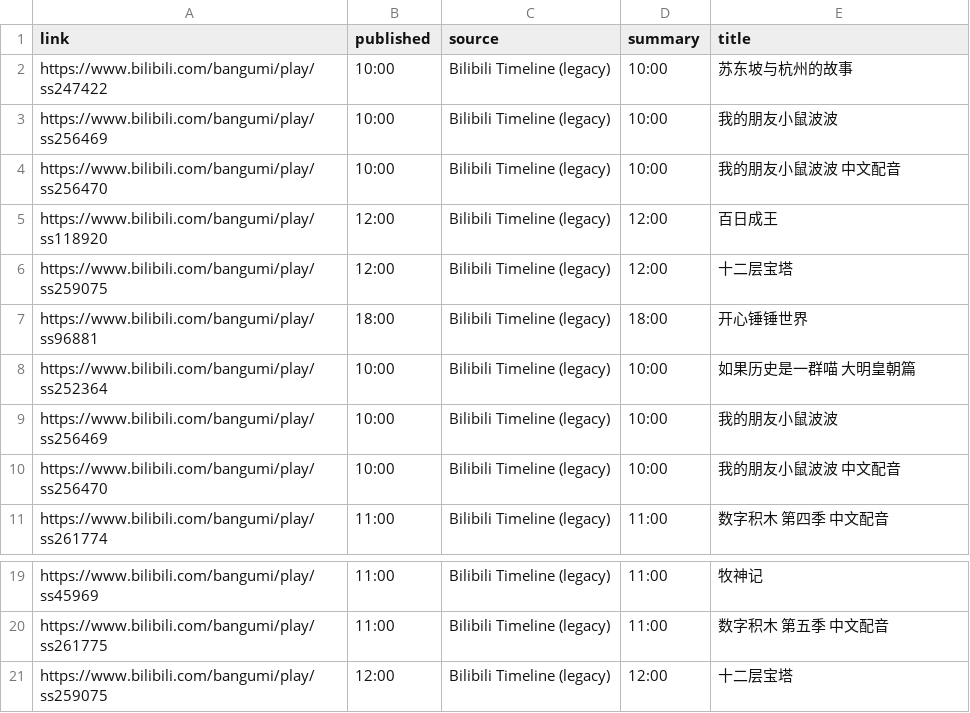
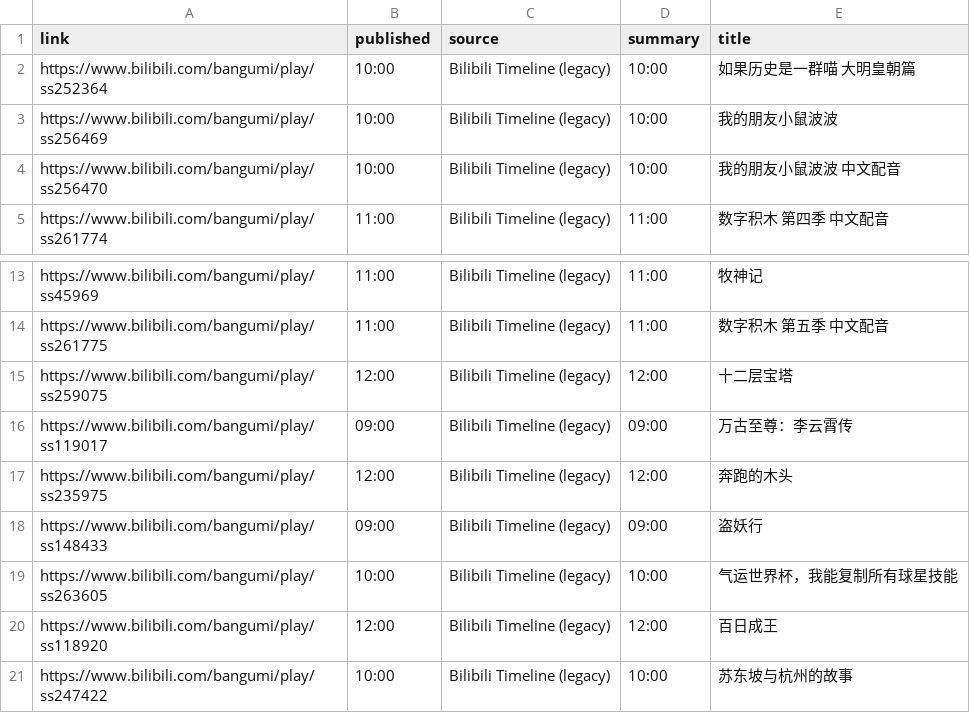
Before and after one commit to BennetttChen/Python-crawl, a CSV file: output/bili_timeline.csv, drawn as a sheet; only a part is shown, gaps mark what is left out.

```diff
--- a/output/bili_timeline.csv
+++ b/output/bili_timeline.csv
@@ -1,8 +1,2 @@
 link,published,source,summary,title
-https://www.bilibili.com/bangumi/play/ss247422,10:00,Bilibili Timeline (legacy),10:00,苏东坡与杭州的故事
-https://www.bilibili.com/bangumi/play/ss256469,10:00,Bilibili Timeline (legacy),10:00,我的朋友小鼠波波
-https://www.bilibili.com/bangumi/play/ss256470,10:00,Bilibili Timeline (legacy),10:00,我的朋友小鼠波波 中文配音
-https://www.bilibili.com/bangumi/play/ss118920,12:00,Bilibili Timeline (legacy),12:00,百日成王
-https://www.bilibili.com/bangumi/play/ss259075,12:00,Bilibili Timeline (legacy),12:00,十二层宝塔
-https://www.bilibili.com/bangumi/play/ss96881,18:00,Bilibili Timeline (legacy),18:00,开心锤锤世界
 https://www.bilibili.com/bangumi/play/ss252364,10:00,Bilibili Timeline (legacy),10:00,如果历史是一群喵 大明皇朝篇
@@ -21 +15,7 @@ https://www.bilibili.com/bangumi/play/ss261775,11:00,Bilibili Timeline (legacy),
 https://www.bilibili.com/bangumi/play/ss259075,12:00,Bilibili Timeline (legacy),12:00,十二层宝塔
+https://www.bilibili.com/bangumi/play/ss119017,09:00,Bilibili Timeline (legacy),09:00,万古至尊：李云霄传
+https://www.bilibili.com/bangumi/play/ss235975,12:00,Bilibili Timeline (legacy),12:00,奔跑的木头
+https://www.bilibili.com/bangumi/play/ss148433,09:00,Bilibili Timeline (legacy),09:00,盗妖行
+https://www.bilibili.com/bangumi/play/ss263605,10:00,Bilibili Timeline (legacy),10:00,气运世界杯，我能复制所有球星技能
+https://www.bilibili.com/bangumi/play/ss118920,12:00,Bilibili Timeline (legacy),12:00,百日成王
+https://www.bilibili.com/bangumi/play/ss247422,10:00,Bilibili Timeline (legacy),10:00,苏东坡与杭州的故事
```
Also changed, not shown: 2 other files.
